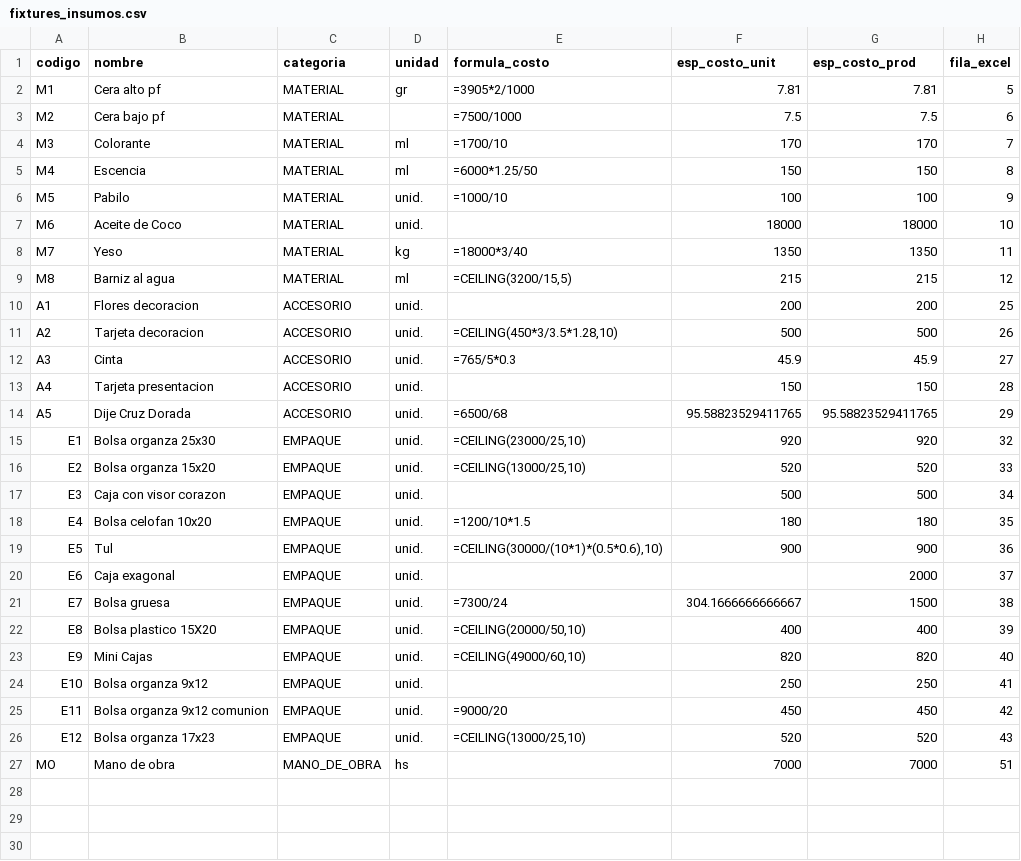
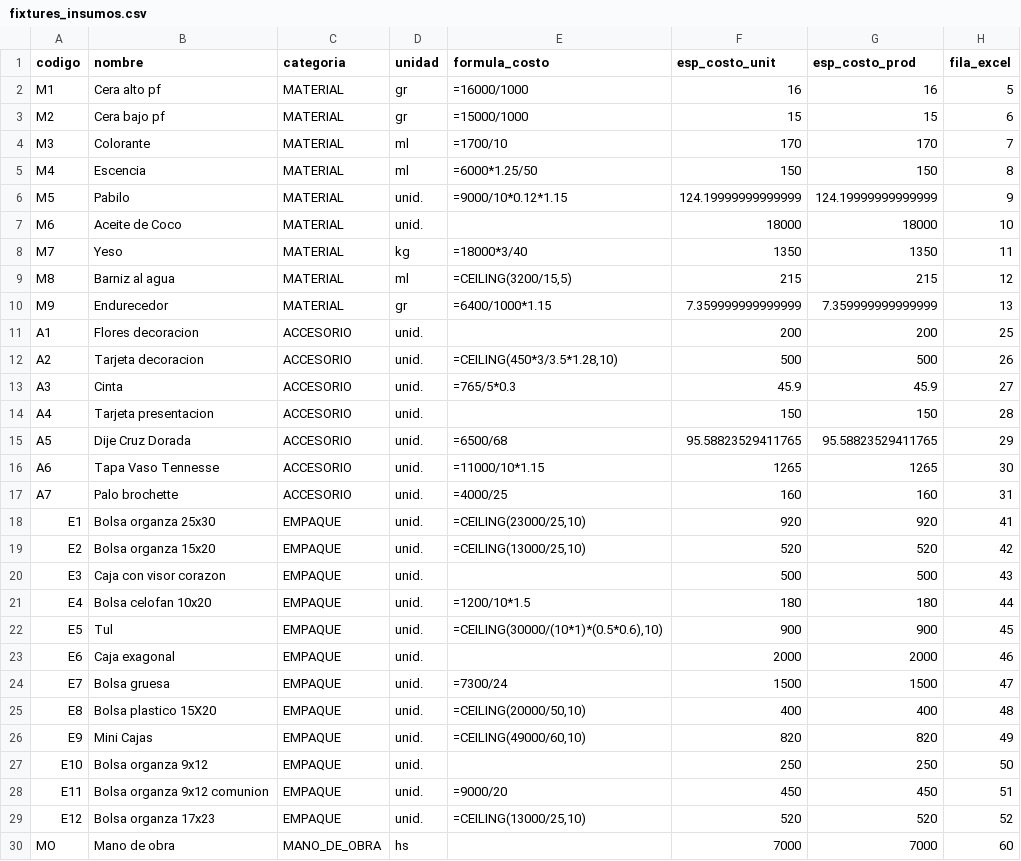
Before and after one commit to rodolfobuigues/Candelaria, a CSV file: fixtures_insumos.csv, drawn as a sheet.

```diff
--- a/fixtures_insumos.csv
+++ b/fixtures_insumos.csv
@@ -1,7 +1,7 @@
 codigo;nombre;categoria;unidad;formula_costo;esp_costo_unit;esp_costo_prod;fila_excel
-M1;Cera alto pf;MATERIAL;gr;=3905*2/1000;7.81;7.81;5
-M2;Cera bajo pf;MATERIAL;;=7500/1000;7.5;7.5;6
+M1;Cera alto pf;MATERIAL;gr;=16000/1000;16;16;5
+M2;Cera bajo pf;MATERIAL;gr;=15000/1000;15;15;6
 M3;Colorante;MATERIAL;ml;=1700/10;170;170;7
 M4;Escencia;MATERIAL;ml;=6000*1.25/50;150;150;8
-M5;Pabilo;MATERIAL;unid.;=1000/10;100;100;9
+M5;Pabilo;MATERIAL;unid.;=9000/10*0.12*1.15;124.19999999999999;124.19999999999999;9
 M6;Aceite de Coco;MATERIAL;unid.;;18000;18000;10
@@ -9,2 +9,3 @@ M7;Yeso;MATERIAL;kg;=18000*3/40;1350;1350;11
 M8;Barniz al agua;MATERIAL;ml;=CEILING(3200/15,5);215;215;12
+M9;Endurecedor;MATERIAL;gr;=6400/1000*1.15;7.359999999999999;7.359999999999999;13
 A1;Flores decoracion;ACCESORIO;unid.;;200;200;25
@@ -14,14 +15,16 @@ A4;Tarjeta presentacion;ACCESORIO;unid.;;150;150;28
 A5;Dije Cruz Dorada;ACCESORIO;unid.;=6500/68;95.58823529411765;95.58823529411765;29
-E1;Bolsa organza 25x30;EMPAQUE;unid.;=CEILING(23000/25,10);920;920;32
-E2;Bolsa organza 15x20;EMPAQUE;unid.;=CEILING(13000/25,10);520;520;33
-E3;Caja con visor corazon;EMPAQUE;unid.;;500;500;34
-E4;Bolsa celofan 10x20;EMPAQUE;unid.;=1200/10*1.5;180;180;35
-E5;Tul;EMPAQUE;unid.;=CEILING(30000/(10*1)*(0.5*0.6),10);900;900;36
-E6;Caja exagonal;EMPAQUE;unid.;;;2000;37
-E7;Bolsa gruesa;EMPAQUE;unid.;=7300/24;304.1666666666667;1500;38
-E8;Bolsa plastico 15X20;EMPAQUE;unid.;=CEILING(20000/50,10);400;400;39
-E9;Mini Cajas;EMPAQUE;unid.;=CEILING(49000/60,10);820;820;40
-E10;Bolsa organza 9x12;EMPAQUE;unid.;;250;250;41
-E11;Bolsa organza 9x12 comunion;EMPAQUE;unid.;=9000/20;450;450;42
-E12;Bolsa organza 17x23;EMPAQUE;unid.;=CEILING(13000/25,10);520;520;43
-MO;Mano de obra;MANO_DE_OBRA;hs;;7000;7000;51
+A6;Tapa Vaso Tennesse;ACCESORIO;unid.;=11000/10*1.15;1265;1265;30
+A7;Palo brochette;ACCESORIO;unid.;=4000/25;160;160;31
+E1;Bolsa organza 25x30;EMPAQUE;unid.;=CEILING(23000/25,10);920;920;41
+E2;Bolsa organza 15x20;EMPAQUE;unid.;=CEILING(13000/25,10);520;520;42
+E3;Caja con visor corazon;EMPAQUE;unid.;;500;500;43
+E4;Bolsa celofan 10x20;EMPAQUE;unid.;=1200/10*1.5;180;180;44
+E5;Tul;EMPAQUE;unid.;=CEILING(30000/(10*1)*(0.5*0.6),10);900;900;45
+E6;Caja exagonal;EMPAQUE;unid.;;2000;2000;46
+E7;Bolsa gruesa;EMPAQUE;unid.;=7300/24;1500;1500;47
+E8;Bolsa plastico 15X20;EMPAQUE;unid.;=CEILING(20000/50,10);400;400;48
+E9;Mini Cajas;EMPAQUE;unid.;=CEILING(49000/60,10);820;820;49
+E10;Bolsa organza 9x12;EMPAQUE;unid.;;250;250;50
+E11;Bolsa organza 9x12 comunion;EMPAQUE;unid.;=9000/20;450;450;51
+E12;Bolsa organza 17x23;EMPAQUE;unid.;=CEILING(13000/25,10);520;520;52
+MO;Mano de obra;MANO_DE_OBRA;hs;;7000;7000;60
```
Also changed, not shown: fixtures_productos.csv, 30 other files.
